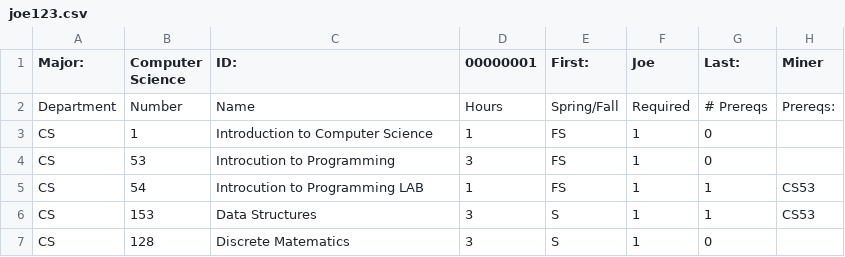
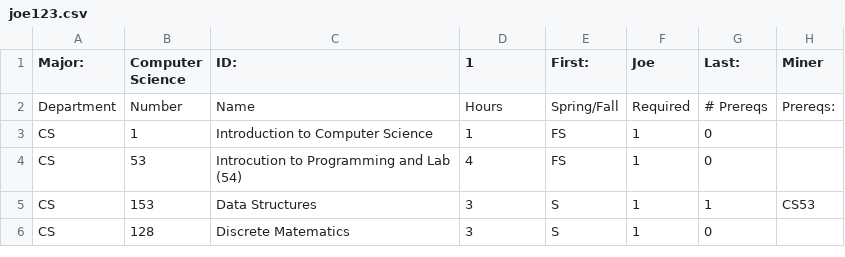
Before and after one commit to pts211/CS206, a CSV file: students/joe123.csv, drawn as a sheet.

```diff
--- a/students/joe123.csv
+++ b/students/joe123.csv
@@ -1,6 +1,5 @@
-Major:,Computer Science,ID:,00000001,First:,Joe,Last:,Miner
+Major:,Computer Science,ID:,1,First:,Joe,Last:,Miner
 Department,Number,Name,Hours,Spring/Fall,Required,# Prereqs,Prereqs:
 CS,1,Introduction to Computer Science,1,FS,1,0,
-CS,53,Introcution to Programming,3,FS,1,0,
-CS,54,Introcution to Programming LAB,1,FS,1,1,CS53
+CS,53,Introcution to Programming and Lab (54),4,FS,1,0,
 CS,153,Data Structures,3,S,1,1,CS53
```
Also changed, not shown: majors/Computer_Science.csv, majors/Computer_Z.csv, 3 other files.
